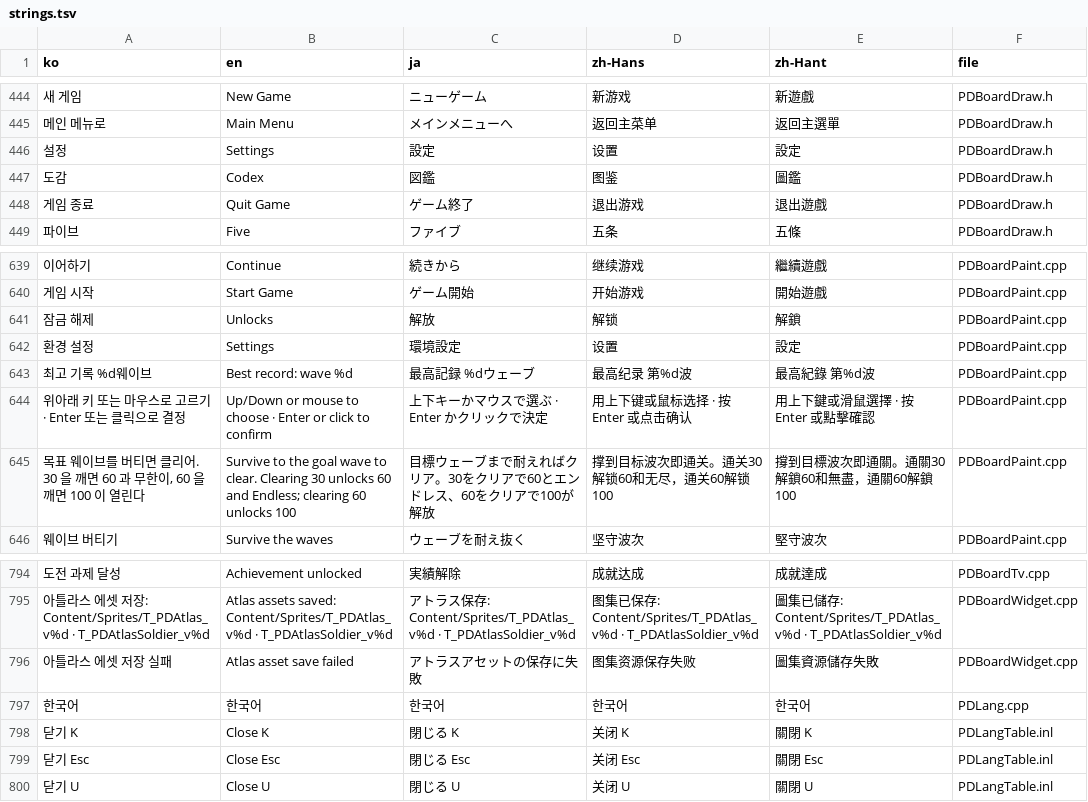
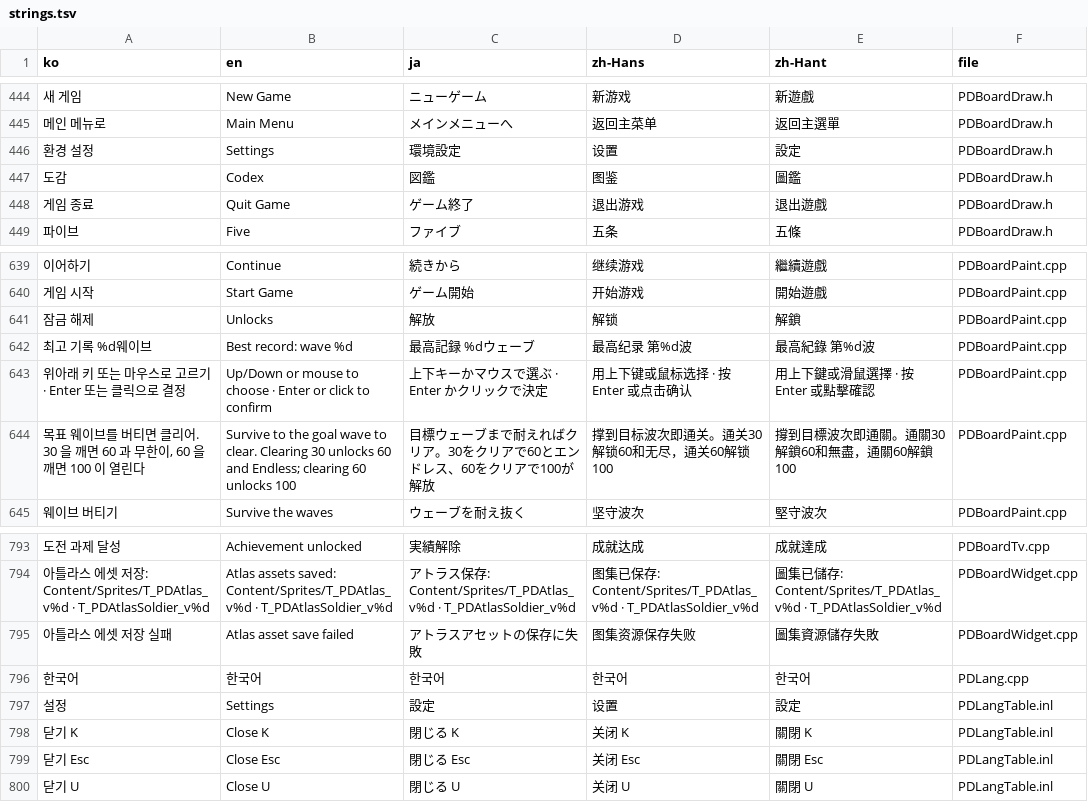
Before and after one commit to myLim820206/ProjectB, a TSV file: tools/lang/strings.tsv, drawn as a sheet; only a part is shown, gaps mark what is left out; removed rows and columns are numbered as before the commit, all else as after; the diff names each change by its address in the sheet, - before the commit and + after, or states it on an @@ line.

```diff
--- a/tools/lang/strings.tsv
+++ b/tools/lang/strings.tsv
-A446 (ko): 설정
+A446 (ko): 환경 설정
-C446 (ja): 設定
+C446 (ja): 環境設定
-row 642: 환경 설정 | Settings | 環境設定 | 设置 | 設定 | PDBoardPaint.cpp
+row 797: 설정 | Settings | 設定 | 设置 | 設定 | PDLangTable.inl
```
Also changed, not shown: 4 other files.
